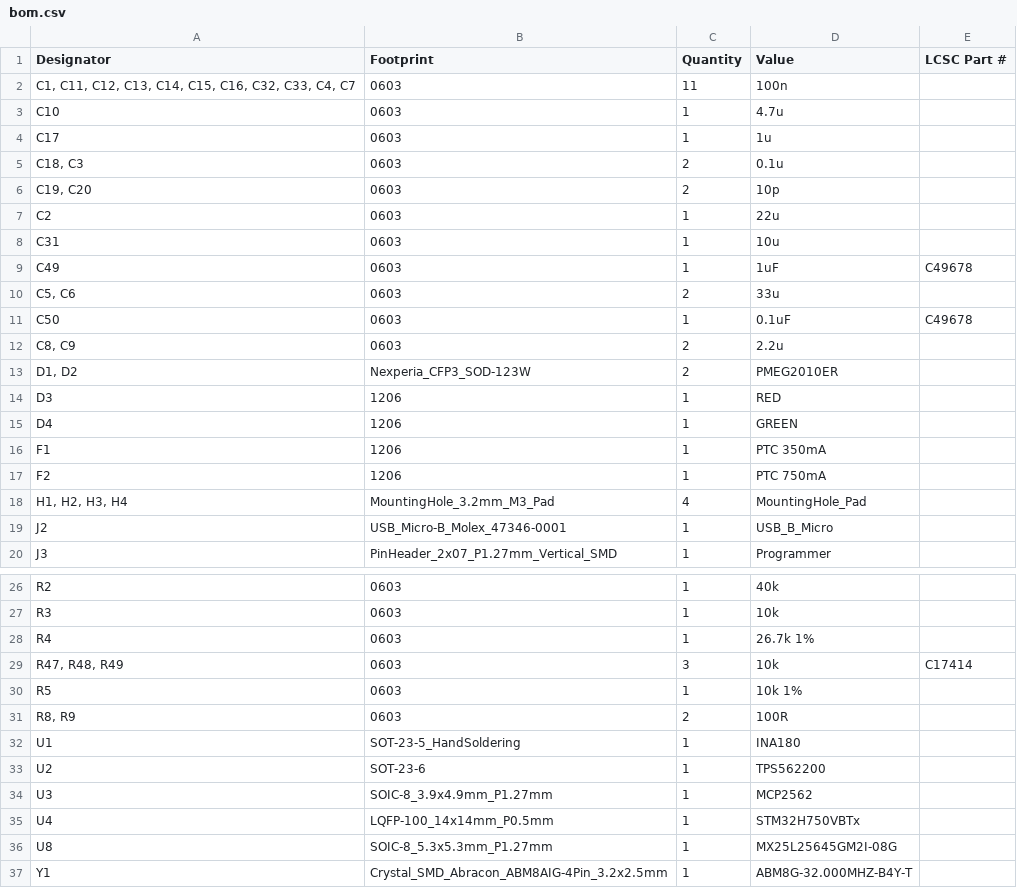
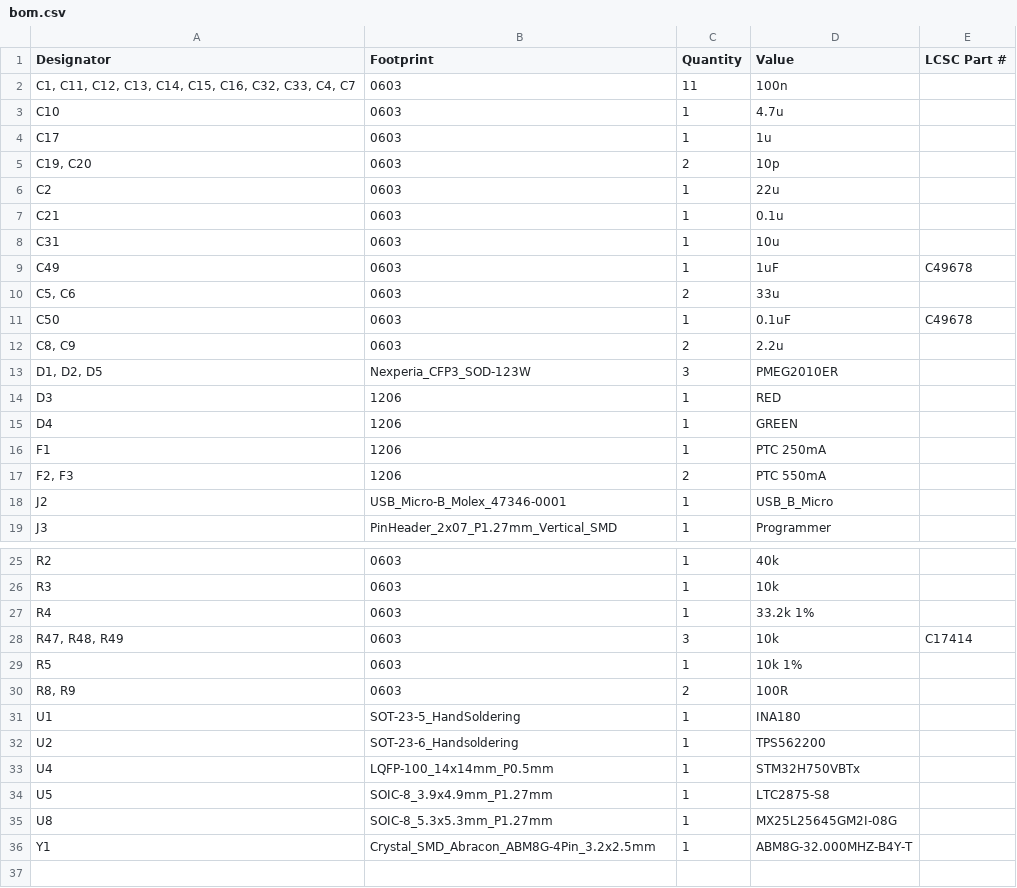
Before and after one commit to waterloo-rocketry/canhw, a CSV file: camera/production/bom.csv, drawn as a sheet; only a part is shown, gaps mark what is left out.

```diff
--- a/camera/production/bom.csv
+++ b/camera/production/bom.csv
@@ -4,5 +4,5 @@ C10,0603,1,4.7u,
 C17,0603,1,1u,
-"C18, C3",0603,2,0.1u,
 "C19, C20",0603,2,10p,
 C2,0603,1,22u,
+C21,0603,1,0.1u,
 C31,0603,1,10u,
@@ -12,8 +12,7 @@ C50,0603,1,0.1uF,C49678
 "C8, C9",0603,2,2.2u,
-"D1, D2",Nexperia_CFP3_SOD-123W,2,PMEG2010ER,
+"D1, D2, D5",Nexperia_CFP3_SOD-123W,3,PMEG2010ER,
 D3,1206,1,RED,
 D4,1206,1,GREEN,
-F1,1206,1,PTC 350mA,
-F2,1206,1,PTC 750mA,
-"H1, H2, H3, H4",MountingHole_3.2mm_M3_Pad,4,MountingHole_Pad,
+F1,1206,1,PTC 250mA,
+"F2, F3",1206,2,PTC 550mA,
 J2,USB_Micro-B_Molex_47346-0001,1,USB_B_Micro,
@@ -27,3 +26,3 @@ R2,0603,1,40k,
 R3,0603,1,10k,
-R4,0603,1,26.7k 1%,
+R4,0603,1,33.2k 1%,
 "R47, R48, R49",0603,3,10k,C17414
@@ -32,6 +31,6 @@ R5,0603,1,10k 1%,
 U1,SOT-23-5_HandSoldering,1,INA180,
-U2,SOT-23-6,1,TPS562200,
-U3,SOIC-8_3.9x4.9mm_P1.27mm,1,MCP2562,
+U2,SOT-23-6_Handsoldering,1,TPS562200,
 U4,LQFP-100_14x14mm_P0.5mm,1,STM32H750VBTx,
+U5,SOIC-8_3.9x4.9mm_P1.27mm,1,LTC2875-S8,
 U8,SOIC-8_5.3x5.3mm_P1.27mm,1,MX25L25645GM2I-08G,
-Y1,Crystal_SMD_Abracon_ABM8AIG-4Pin_3.2x2.5mm,1,ABM8G-32.000MHZ-B4Y-T,
+Y1,Crystal_SMD_Abracon_ABM8G-4Pin_3.2x2.5mm,1,ABM8G-32.000MHZ-B4Y-T,
```
Also changed, not shown: camera/production/designators.csv, camera/production/positions.csv, 7 other files.
